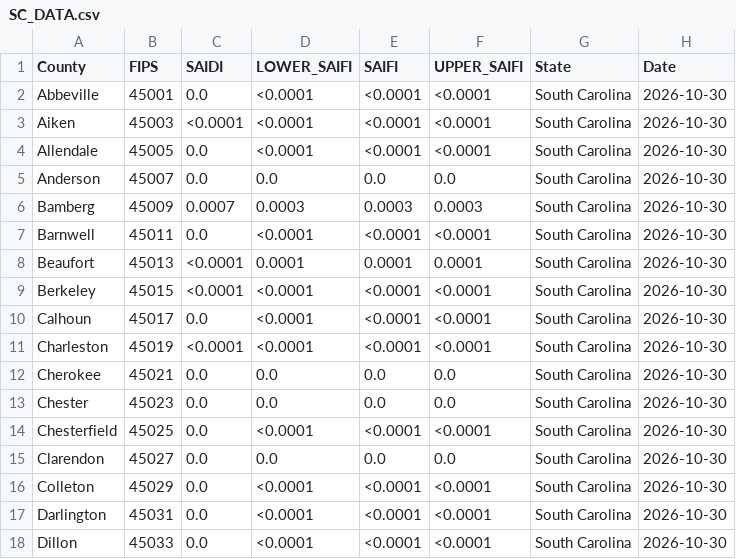
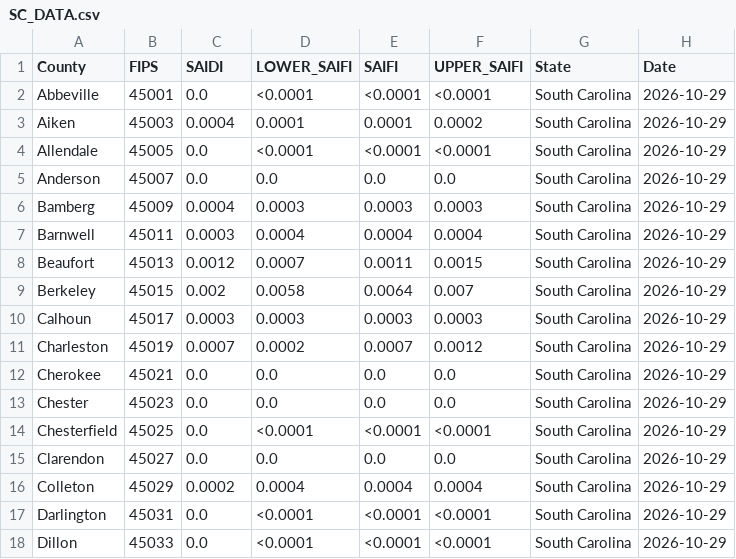
Before and after one commit to Urban-Research-Group/grower-dashboard, a CSV file: states/SC/SC_DATA.csv, drawn as a sheet; only a part is shown; the diff covers the shown part only.

```diff
--- a/states/SC/SC_DATA.csv
+++ b/states/SC/SC_DATA.csv
@@ -1,18 +1,18 @@
 County,FIPS,SAIDI,LOWER_SAIFI,SAIFI,UPPER_SAIFI,State,Date
-Abbeville,45001,0.0,<0.0001,<0.0001,<0.0001,South Carolina,2026-10-30
-Aiken,45003,<0.0001,<0.0001,<0.0001,<0.0001,South Carolina,2026-10-30
-Allendale,45005,0.0,<0.0001,<0.0001,<0.0001,South Carolina,2026-10-30
-Anderson,45007,0.0,0.0,0.0,0.0,South Carolina,2026-10-30
-Bamberg,45009,0.0007,0.0003,0.0003,0.0003,South Carolina,2026-10-30
-Barnwell,45011,0.0,<0.0001,<0.0001,<0.0001,South Carolina,2026-10-30
-Beaufort,45013,<0.0001,0.0001,0.0001,0.0001,South Carolina,2026-10-30
-Berkeley,45015,<0.0001,<0.0001,<0.0001,<0.0001,South Carolina,2026-10-30
-Calhoun,45017,0.0,<0.0001,<0.0001,<0.0001,South Carolina,2026-10-30
-Charleston,45019,<0.0001,<0.0001,<0.0001,<0.0001,South Carolina,2026-10-30
-Cherokee,45021,0.0,0.0,0.0,0.0,South Carolina,2026-10-30
-Chester,45023,0.0,0.0,0.0,0.0,South Carolina,2026-10-30
-Chesterfield,45025,0.0,<0.0001,<0.0001,<0.0001,South Carolina,2026-10-30
-Clarendon,45027,0.0,0.0,0.0,0.0,South Carolina,2026-10-30
-Colleton,45029,0.0,<0.0001,<0.0001,<0.0001,South Carolina,2026-10-30
-Darlington,45031,0.0,<0.0001,<0.0001,<0.0001,South Carolina,2026-10-30
-Dillon,45033,0.0,<0.0001,<0.0001,<0.0001,South Carolina,2026-10-30
+Abbeville,45001,0.0,<0.0001,<0.0001,<0.0001,South Carolina,2026-10-29
+Aiken,45003,0.0004,0.0001,0.0001,0.0002,South Carolina,2026-10-29
+Allendale,45005,0.0,<0.0001,<0.0001,<0.0001,South Carolina,2026-10-29
+Anderson,45007,0.0,0.0,0.0,0.0,South Carolina,2026-10-29
+Bamberg,45009,0.0004,0.0003,0.0003,0.0003,South Carolina,2026-10-29
+Barnwell,45011,0.0003,0.0004,0.0004,0.0004,South Carolina,2026-10-29
+Beaufort,45013,0.0012,0.0007,0.0011,0.0015,South Carolina,2026-10-29
+Berkeley,45015,0.002,0.0058,0.0064,0.007,South Carolina,2026-10-29
+Calhoun,45017,0.0003,0.0003,0.0003,0.0003,South Carolina,2026-10-29
+Charleston,45019,0.0007,0.0002,0.0007,0.0012,South Carolina,2026-10-29
+Cherokee,45021,0.0,0.0,0.0,0.0,South Carolina,2026-10-29
+Chester,45023,0.0,0.0,0.0,0.0,South Carolina,2026-10-29
+Chesterfield,45025,0.0,<0.0001,<0.0001,<0.0001,South Carolina,2026-10-29
+Clarendon,45027,0.0,0.0,0.0,0.0,South Carolina,2026-10-29
+Colleton,45029,0.0002,0.0004,0.0004,0.0004,South Carolina,2026-10-29
+Darlington,45031,0.0,<0.0001,<0.0001,<0.0001,South Carolina,2026-10-29
+Dillon,45033,0.0,<0.0001,<0.0001,<0.0001,South Carolina,2026-10-29
```
Also changed, not shown: 69 edited cells elsewhere in this file, states/FL/FL_DATA.csv, states/GA/GA_DATA.csv, 6 other files.
